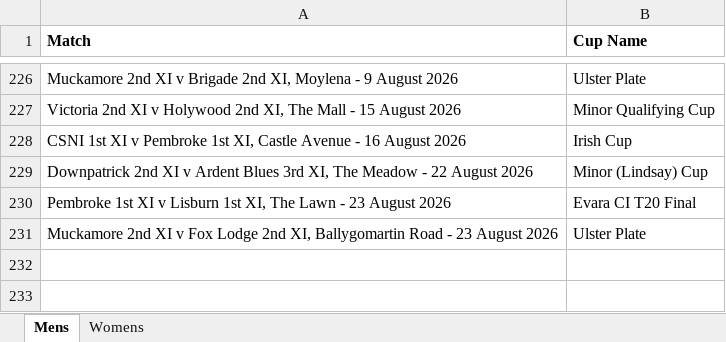
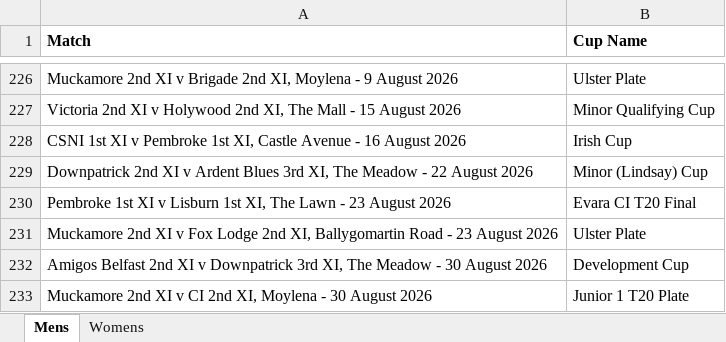
Before and after one commit to wyliemckinty/NCU-Cricket-Stats, an Excel workbook: NCU_Cup_Fixtures.xlsx, sheet Mens, drawn as a sheet; only a part is shown, gaps mark what is left out; values as stored, in another font and other column widths than the file's, no borders; the diff names each change by its address in the sheet, - before the commit and + after, or states it on an @@ line.

Commit message:
Add files via upload

```diff
--- a/NCU_Cup_Fixtures.xlsx (sheet Mens)
+++ b/NCU_Cup_Fixtures.xlsx (sheet Mens)
+row 232: Amigos Belfast 2nd XI v Downpatrick 3rd XI, The Meadow - 30 August 2026 | Development Cup
+row 233: Muckamore 2nd XI v CI 2nd XI, Moylena - 30 August 2026 | Junior 1 T20 Plate
```
